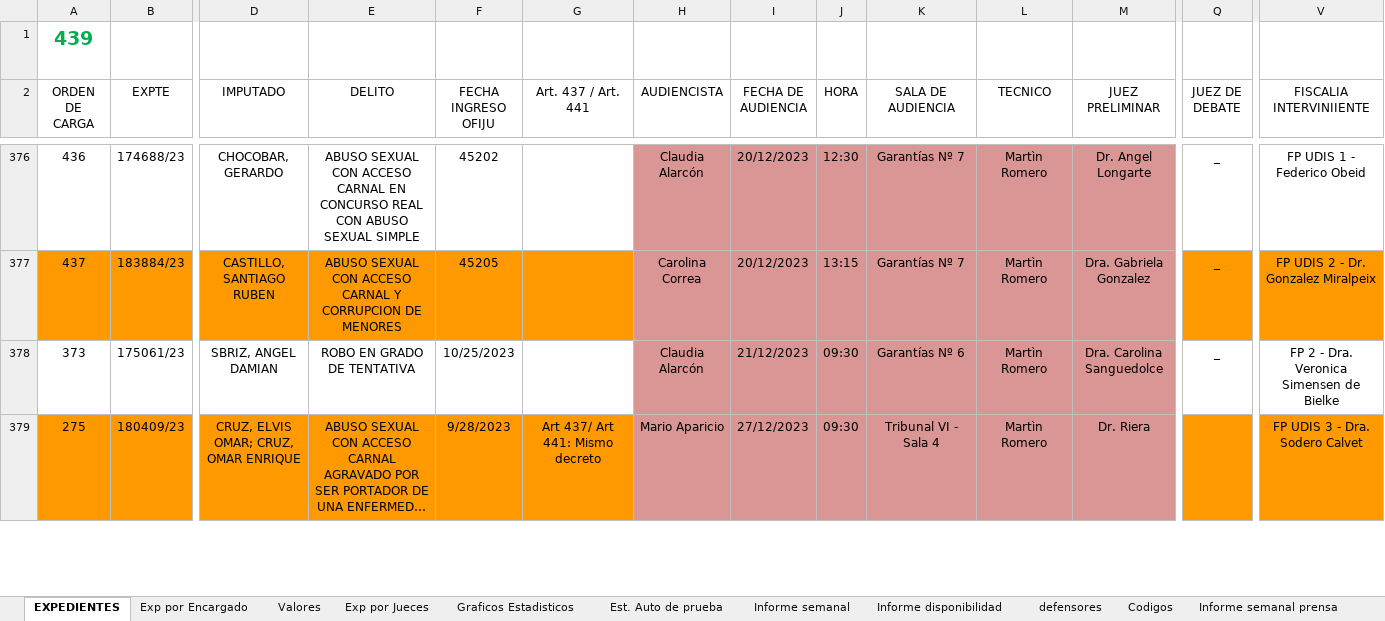
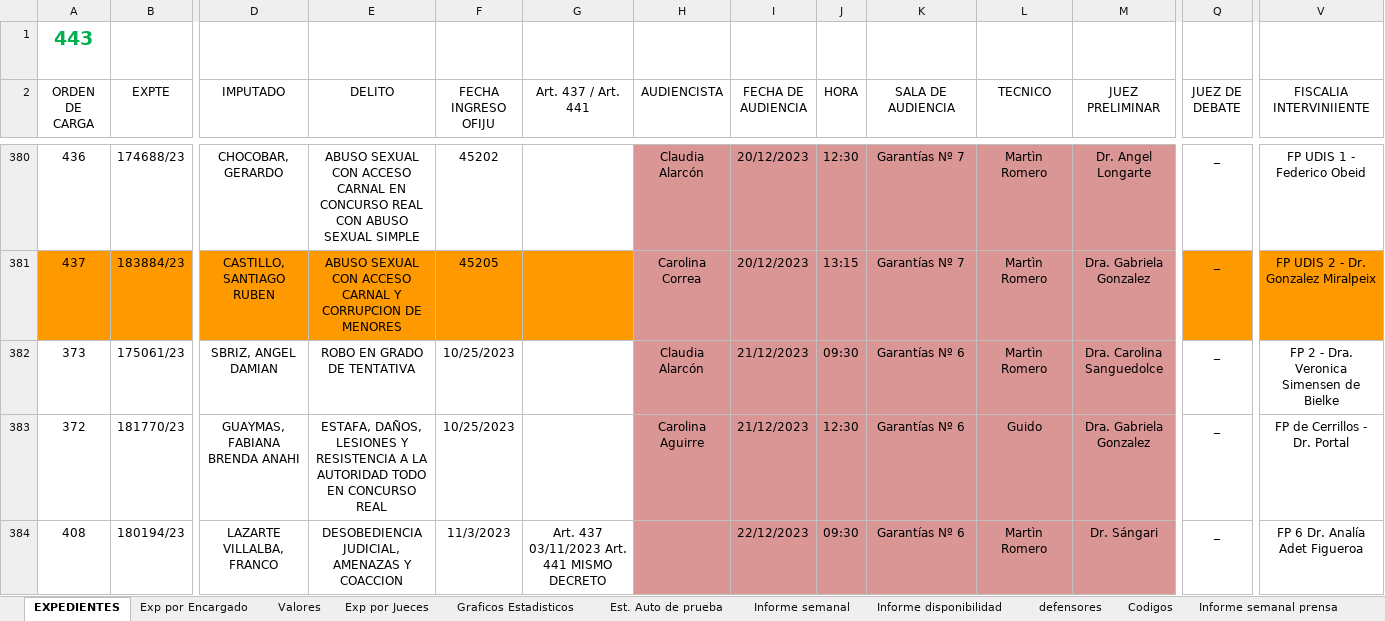
Before and after one commit to Ahira2110/planilla_excel, an Excel workbook: PLCJui.xlsm, sheet EXPEDIENTES, drawn as a sheet; only a part is shown, gaps mark what is left out; the shorter side is filled out with more unchanged rows; long unchanged cells end in …; values as stored, in another font and other column widths than the file's, no borders; charts and pictures not drawn; rows hold the shown columns only; the diff covers the shown part only; the diff names each change by its address in the sheet, - before the commit and + after, or states it on an @@ line.

```diff
--- a/PLCJui.xlsm (sheet EXPEDIENTES)
+++ b/PLCJui.xlsm (sheet EXPEDIENTES)
-A1 (ORDEN DE CARGA): 439
+A1 (ORDEN DE CARGA): 443
+row 383: 372 | 181770/23 | GUAYMAS, FABIANA BRENDA ANAHI | ESTAFA, DAÑOS, LESIONES Y RESISTENCIA A LA AUTORIDAD TODO EN CONCURSO REAL | 10/25/2023 |  | Carolina Aguirre | 21/12/2023 | 12:30 | Garantías Nº 6 | Guido | Dra. Gabriela Gonzalez | _ | FP de Cerrillos - Dr. Portal
+row 384: 408 | 180194/23 | LAZARTE VILLALBA, FRANCO | DESOBEDIENCIA JUDICIAL, AMENAZAS Y COACCION | 11/3/2023 | Art. 437 03/11/2023 Art. 441 MISMO DECRETO |  | 22/12/2023 | 09:30 | Garantías Nº 6 | Martìn Romero | Dr. Sángari | _ | FP 6 Dr. Analía Adet Figueroa
```
Also changed, not shown: 8 added rows, 6 removed rows, 4 edited cells and cell formats elsewhere in this sheet, sheet Exp por Jueces, sheet Exp por Encargado, sheet Graficos Estadisticos, sheet Exp por Encargado - Alvaro, hidden cells, charts or pictures, PLCAcuGral.xlsm, PLCGar.xlsm, 1 other file.
